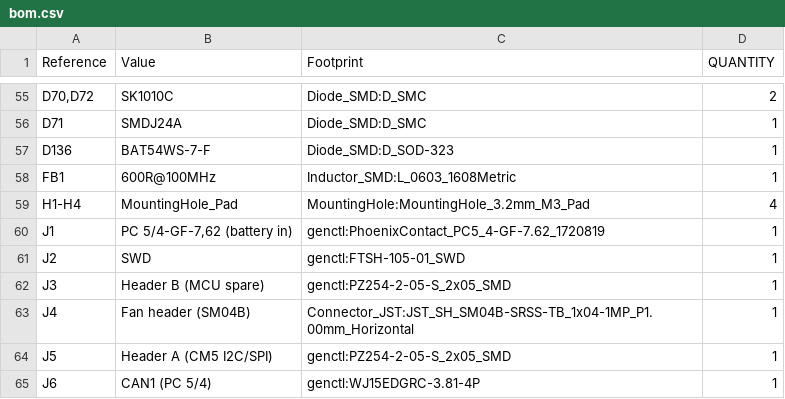
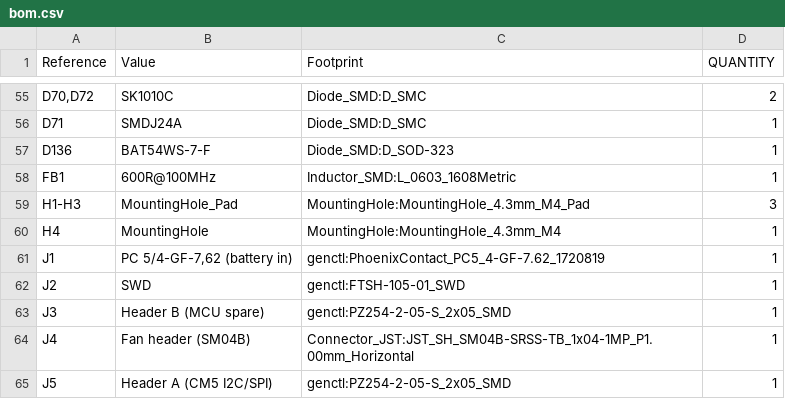
Before and after one commit to Ethan-Poag/blackstart, a CSV file: mechanical/bom.csv, drawn as a sheet; only a part is shown, gaps mark what is left out; the shorter side is filled out with more unchanged rows.

```diff
--- a/mechanical/bom.csv
+++ b/mechanical/bom.csv
@@ -58,3 +58,4 @@
 "FB1","600R@100MHz","Inductor_SMD:L_0603_1608Metric","1"
-"H1-H4","MountingHole_Pad","MountingHole:MountingHole_3.2mm_M3_Pad","4"
+"H1-H3","MountingHole_Pad","MountingHole:MountingHole_4.3mm_M4_Pad","3"
+"H4","MountingHole","MountingHole:MountingHole_4.3mm_M4","1"
 "J1","PC 5/4-GF-7,62 (battery in)","genctl:PhoenixContact_PC5_4-GF-7.62_1720819","1"
```
Also changed, not shown: docs/genctl_bom.csv, 3 other files.
